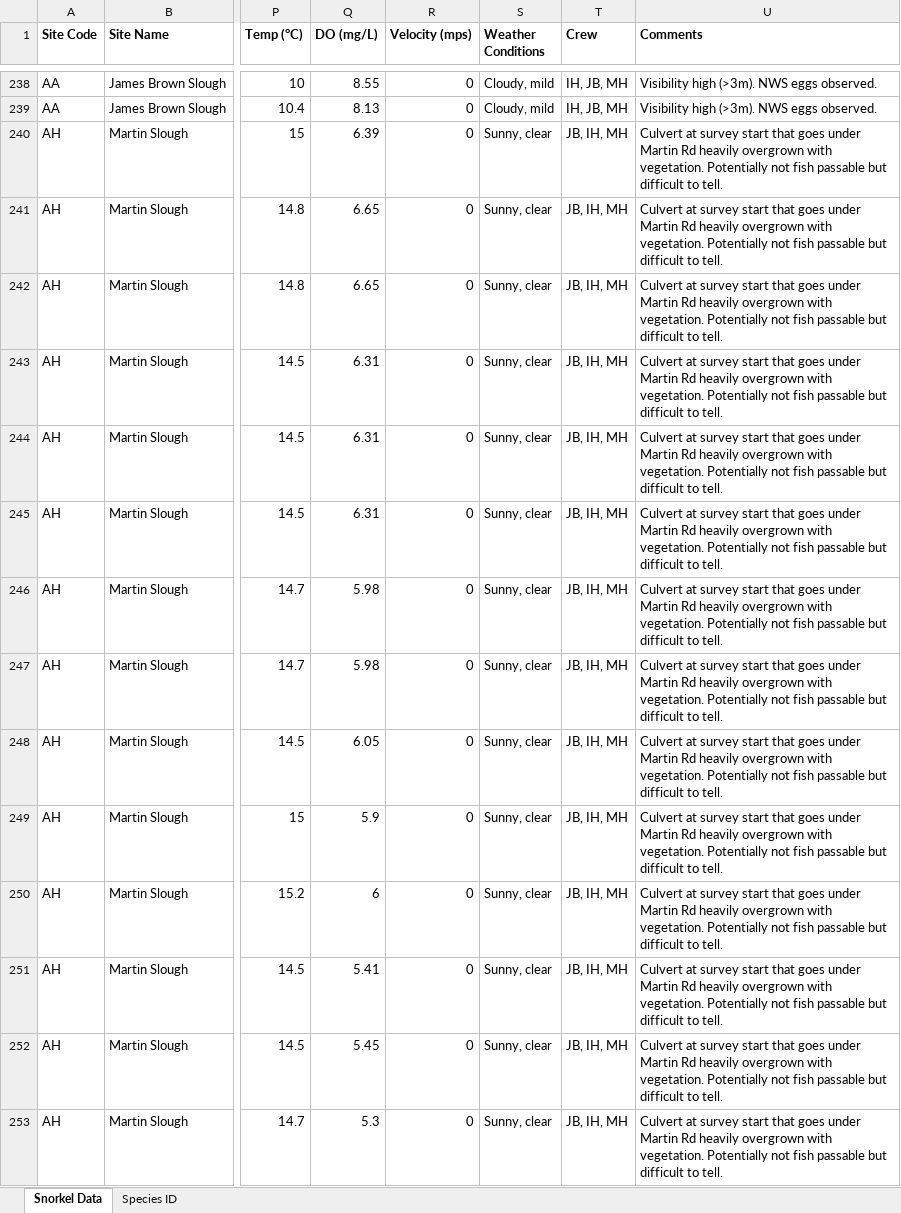
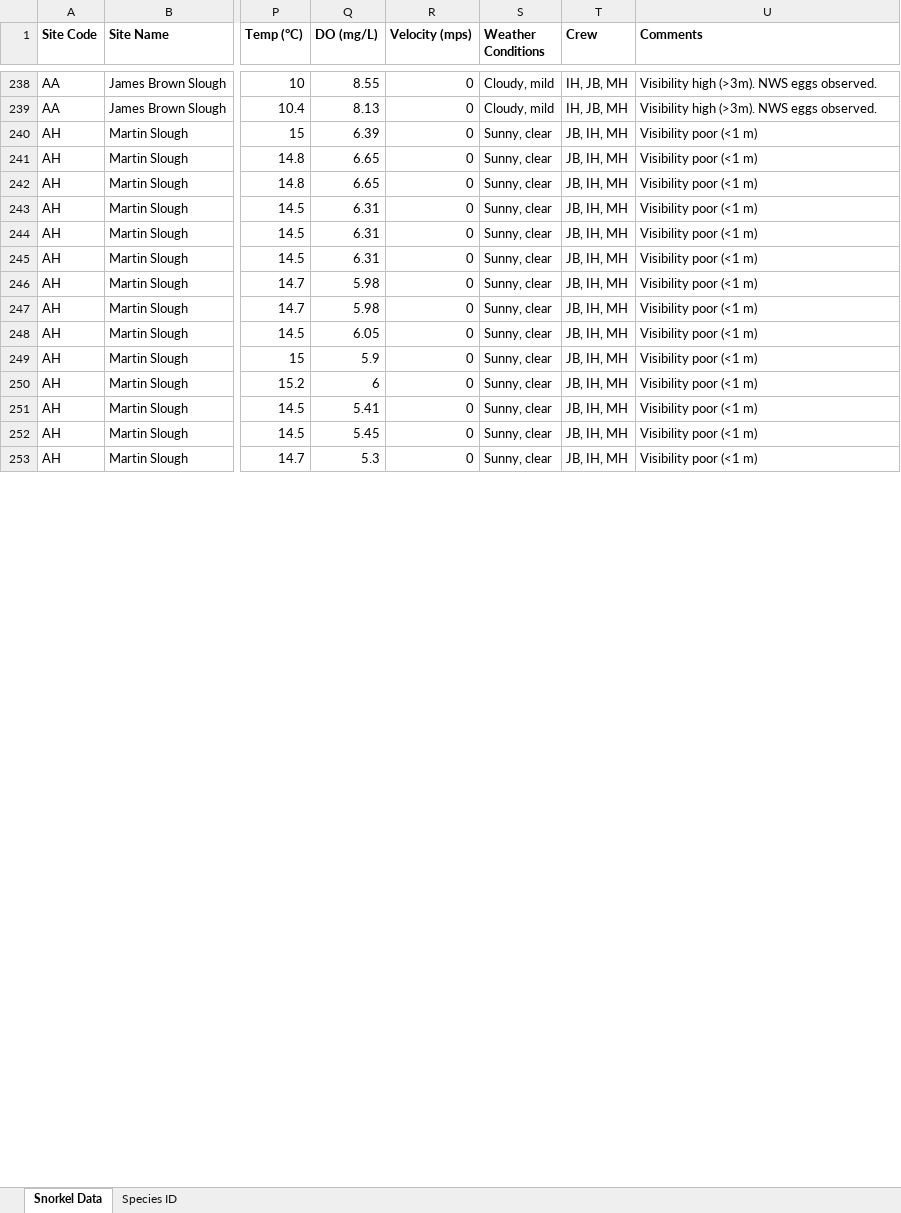
Before and after one commit to maddie-hicks/seasonal-floodplains, an Excel workbook: Reports/Seasonal_Habitat_Survey_Data_2021_Final.xlsx, sheet Snorkel Data, drawn as a sheet; only a part is shown, gaps mark what is left out; values as stored, in another font and other column widths than the file's, no borders; the diff covers the shown part only; the diff names each change by its address in the sheet, - before the commit and + after, or states it on an @@ line.

```diff
--- a/Reports/Seasonal_Habitat_Survey_Data_2021_Final.xlsx (sheet Snorkel Data)
+++ b/Reports/Seasonal_Habitat_Survey_Data_2021_Final.xlsx (sheet Snorkel Data)
-U240:U253 (Comments): Culvert at survey start that goes under Martin Rd heavily overgrown with vegetation. Potentially not fish passable but difficult to tell.
+U240:U253 (Comments): Visibility poor (<1 m)
```
Also changed, not shown: 121 edited cells elsewhere in this sheet, sheet Species ID, Reports/Seasonal_Habitat_Landmark_Waypoints_2021_Final.xlsx, 25 other files.
